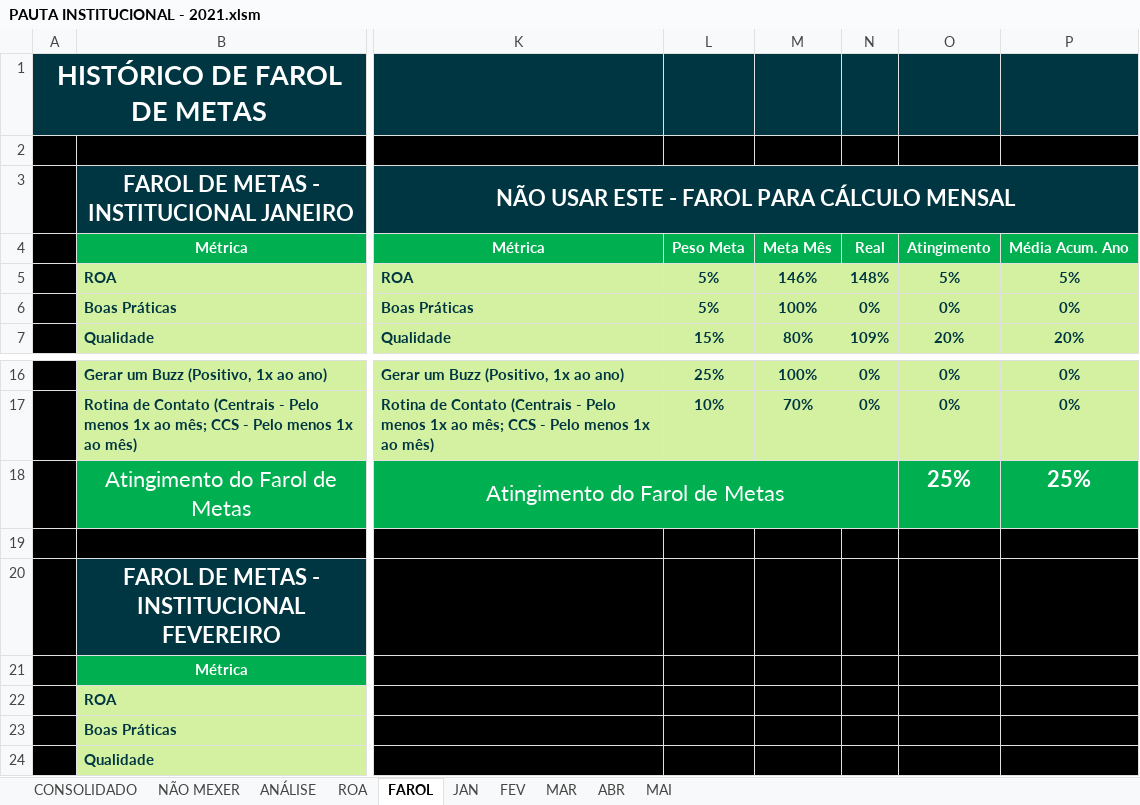
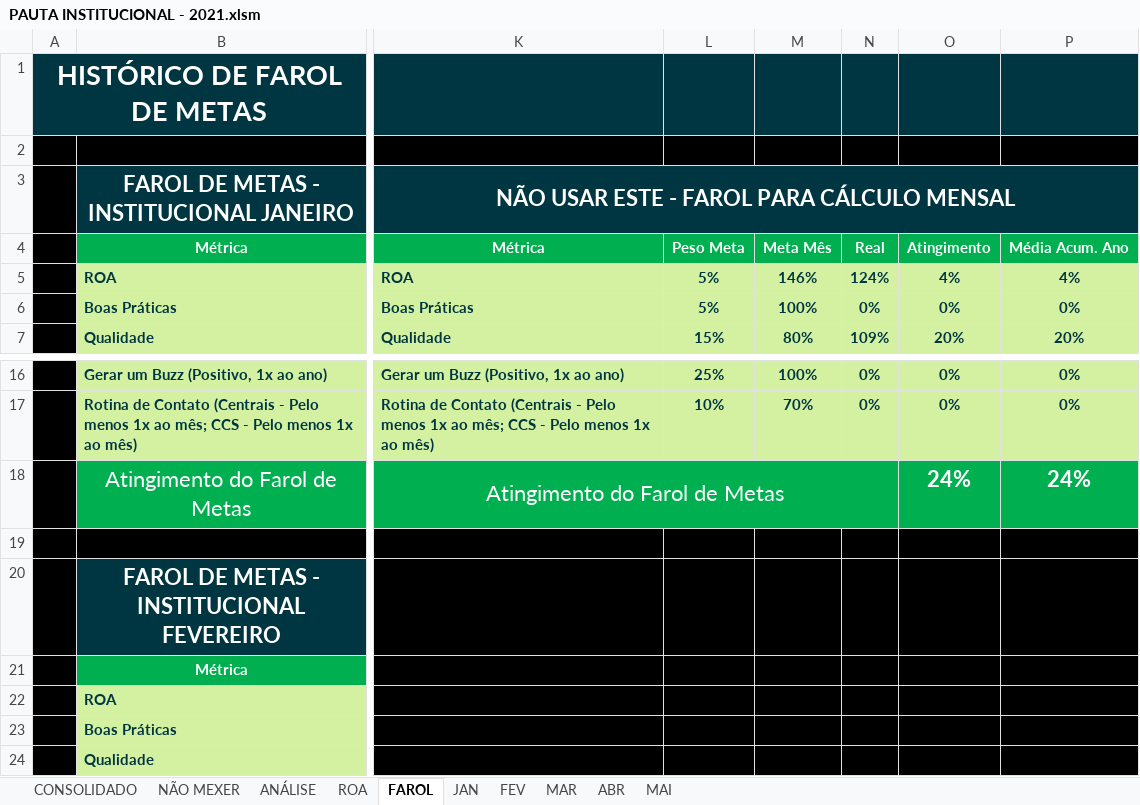
Before and after one commit to uni-marketing/Repository, an Excel workbook: PAUTA INSTITUCIONAL - 2021.xlsm, sheet FAROL, drawn as a sheet; only a part is shown, gaps mark what is left out; values as stored, in another font and other column widths than the file's, no borders; conditional formats not drawn; the diff names each change by its address in the sheet, - before the commit and + after, or states it on an @@ line.

```diff
--- a/PAUTA INSTITUCIONAL - 2021.xlsm (sheet FAROL)
+++ b/PAUTA INSTITUCIONAL - 2021.xlsm (sheet FAROL)
-N5: 148%
+N5: 124%
-O5: 5%
+O5: 4%
-P5: 5%
+P5: 4%
-O18: 25%
+O18: 24%
-P18: 25%
+P18: 24%
```
Also changed, not shown: sheet CONSOLIDADO, sheet ABR, sheet MAR, sheet ROA, sheet ANÁLISE.
